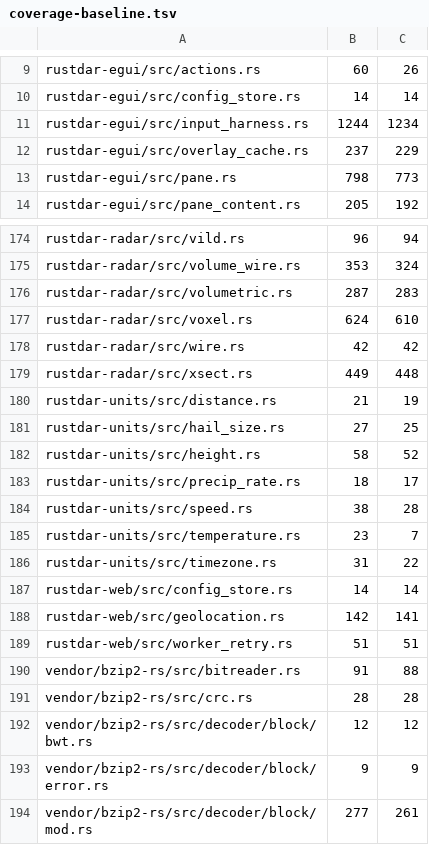
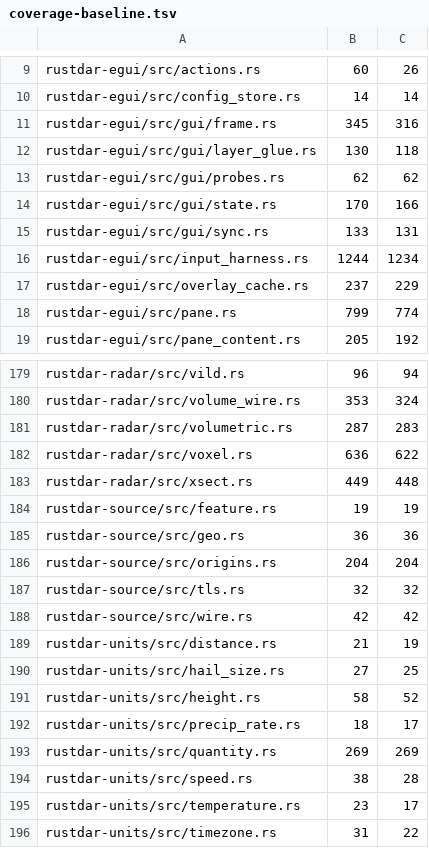
Before and after one commit to Squallar/squallar, a TSV file: .github/coverage-baseline.tsv, drawn as a sheet; only a part is shown, gaps mark what is left out; the shorter side is filled out with more unchanged rows; the diff covers the shown part only.

```diff
--- a/.github/coverage-baseline.tsv
+++ b/.github/coverage-baseline.tsv
@@ -10,5 +10,10 @@ rustdar-egui/src/actions.rs	60	26
 rustdar-egui/src/config_store.rs	14	14
+rustdar-egui/src/gui/frame.rs	345	316
+rustdar-egui/src/gui/layer_glue.rs	130	118
+rustdar-egui/src/gui/probes.rs	62	62
+rustdar-egui/src/gui/state.rs	170	166
+rustdar-egui/src/gui/sync.rs	133	131
 rustdar-egui/src/input_harness.rs	1244	1234
 rustdar-egui/src/overlay_cache.rs	237	229
-rustdar-egui/src/pane.rs	798	773
+rustdar-egui/src/pane.rs	799	774
 rustdar-egui/src/pane_content.rs	205	192
@@ -176,5 +181,9 @@ rustdar-radar/src/volume_wire.rs	353	324
 rustdar-radar/src/volumetric.rs	287	283
-rustdar-radar/src/voxel.rs	624	610
-rustdar-radar/src/wire.rs	42	42
+rustdar-radar/src/voxel.rs	636	622
 rustdar-radar/src/xsect.rs	449	448
+rustdar-source/src/feature.rs	19	19
+rustdar-source/src/geo.rs	36	36
+rustdar-source/src/origins.rs	204	204
+rustdar-source/src/tls.rs	32	32
+rustdar-source/src/wire.rs	42	42
 rustdar-units/src/distance.rs	21	19
@@ -183,4 +192,5 @@ rustdar-units/src/height.rs	58	52
 rustdar-units/src/precip_rate.rs	18	17
+rustdar-units/src/quantity.rs	269	269
 rustdar-units/src/speed.rs	38	28
-rustdar-units/src/temperature.rs	23	7
+rustdar-units/src/temperature.rs	23	17
 rustdar-units/src/timezone.rs	31	22
```
Also changed, not shown: 3 added rows, 3 removed rows and 39 edited cells elsewhere in this file, 1 other file.
